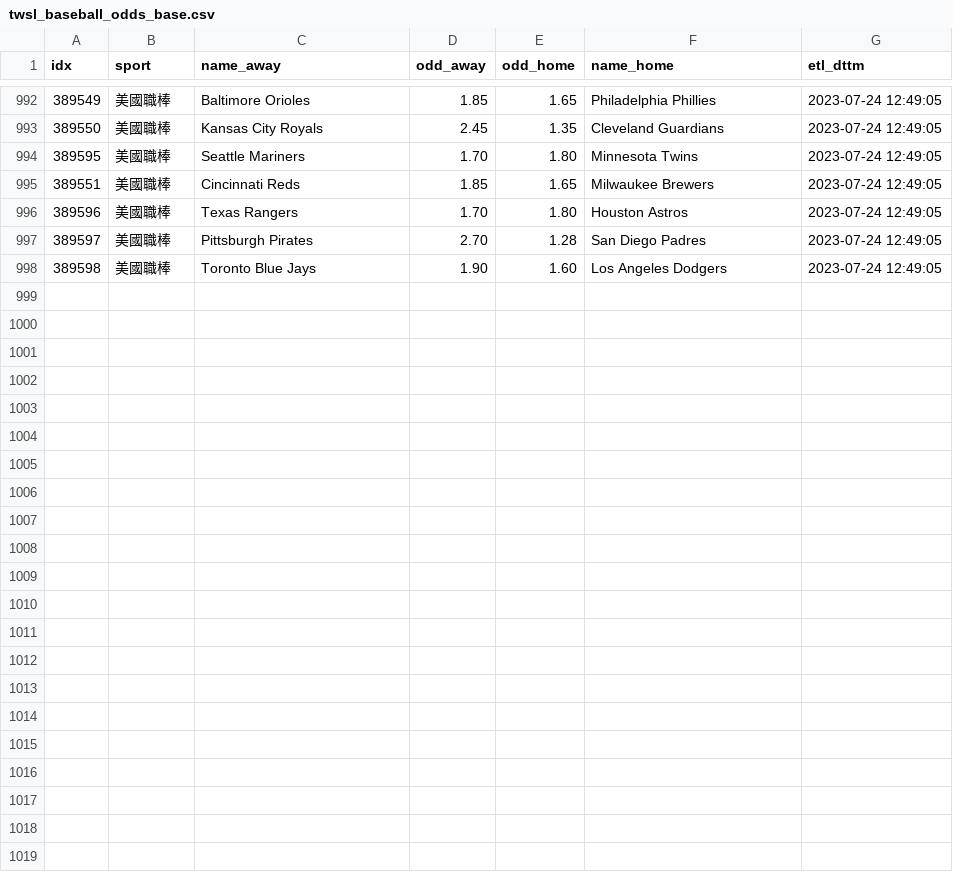
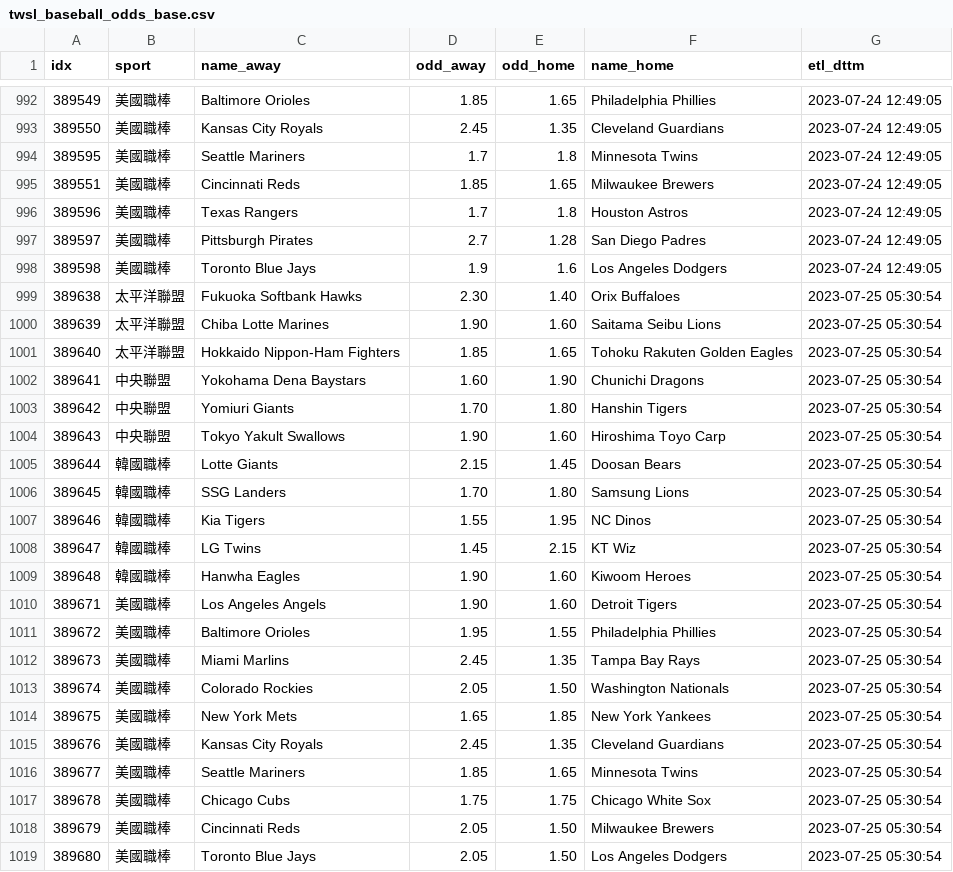
Before and after one commit to achilles0926/tw_sport_lottery, a CSV file: twsl_baseball_odds_base.csv, drawn as a sheet; only a part is shown, gaps mark what is left out.

```diff
--- a/twsl_baseball_odds_base.csv
+++ b/twsl_baseball_odds_base.csv
@@ -993,6 +993,27 @@
 389550,美國職棒,Kansas City Royals,2.45,1.35,Cleveland Guardians,2023-07-24 12:49:05
-389595,美國職棒,Seattle Mariners,1.70,1.80,Minnesota Twins,2023-07-24 12:49:05
+389595,美國職棒,Seattle Mariners,1.7,1.8,Minnesota Twins,2023-07-24 12:49:05
 389551,美國職棒,Cincinnati Reds,1.85,1.65,Milwaukee Brewers,2023-07-24 12:49:05
-389596,美國職棒,Texas Rangers,1.70,1.80,Houston Astros,2023-07-24 12:49:05
-389597,美國職棒,Pittsburgh Pirates,2.70,1.28,San Diego Padres,2023-07-24 12:49:05
-389598,美國職棒,Toronto Blue Jays,1.90,1.60,Los Angeles Dodgers,2023-07-24 12:49:05
+389596,美國職棒,Texas Rangers,1.7,1.8,Houston Astros,2023-07-24 12:49:05
+389597,美國職棒,Pittsburgh Pirates,2.7,1.28,San Diego Padres,2023-07-24 12:49:05
+389598,美國職棒,Toronto Blue Jays,1.9,1.6,Los Angeles Dodgers,2023-07-24 12:49:05
+389638,太平洋聯盟,Fukuoka Softbank Hawks,2.30,1.40,Orix Buffaloes,2023-07-25 05:30:54
+389639,太平洋聯盟,Chiba Lotte Marines,1.90,1.60,Saitama Seibu Lions,2023-07-25 05:30:54
+389640,太平洋聯盟,Hokkaido Nippon-Ham Fighters,1.85,1.65,Tohoku Rakuten Golden Eagles,2023-07-25 05:30:54
+389641,中央聯盟,Yokohama Dena Baystars,1.60,1.90,Chunichi Dragons,2023-07-25 05:30:54
+389642,中央聯盟,Yomiuri Giants,1.70,1.80,Hanshin Tigers,2023-07-25 05:30:54
+389643,中央聯盟,Tokyo Yakult Swallows,1.90,1.60,Hiroshima Toyo Carp,2023-07-25 05:30:54
+389644,韓國職棒,Lotte Giants,2.15,1.45,Doosan Bears,2023-07-25 05:30:54
+389645,韓國職棒,SSG Landers,1.70,1.80,Samsung Lions,2023-07-25 05:30:54
+389646,韓國職棒,Kia Tigers,1.55,1.95,NC Dinos,2023-07-25 05:30:54
+389647,韓國職棒,LG Twins,1.45,2.15,KT Wiz,2023-07-25 05:30:54
+389648,韓國職棒,Hanwha Eagles,1.90,1.60,Kiwoom Heroes,2023-07-25 05:30:54
+389671,美國職棒,Los Angeles Angels,1.90,1.60,Detroit Tigers,2023-07-25 05:30:54
+389672,美國職棒,Baltimore Orioles,1.95,1.55,Philadelphia Phillies,2023-07-25 05:30:54
+389673,美國職棒,Miami Marlins,2.45,1.35,Tampa Bay Rays,2023-07-25 05:30:54
+389674,美國職棒,Colorado Rockies,2.05,1.50,Washington Nationals,2023-07-25 05:30:54
+389675,美國職棒,New York Mets,1.65,1.85,New York Yankees,2023-07-25 05:30:54
+389676,美國職棒,Kansas City Royals,2.45,1.35,Cleveland Guardians,2023-07-25 05:30:54
+389677,美國職棒,Seattle Mariners,1.85,1.65,Minnesota Twins,2023-07-25 05:30:54
+389678,美國職棒,Chicago Cubs,1.75,1.75,Chicago White Sox,2023-07-25 05:30:54
+389679,美國職棒,Cincinnati Reds,2.05,1.50,Milwaukee Brewers,2023-07-25 05:30:54
+389680,美國職棒,Toronto Blue Jays,2.05,1.50,Los Angeles Dodgers,2023-07-25 05:30:54
```
Also changed, not shown: twsl_baseball_odds_backup.csv, twsl_baseball_odds_new.csv.
